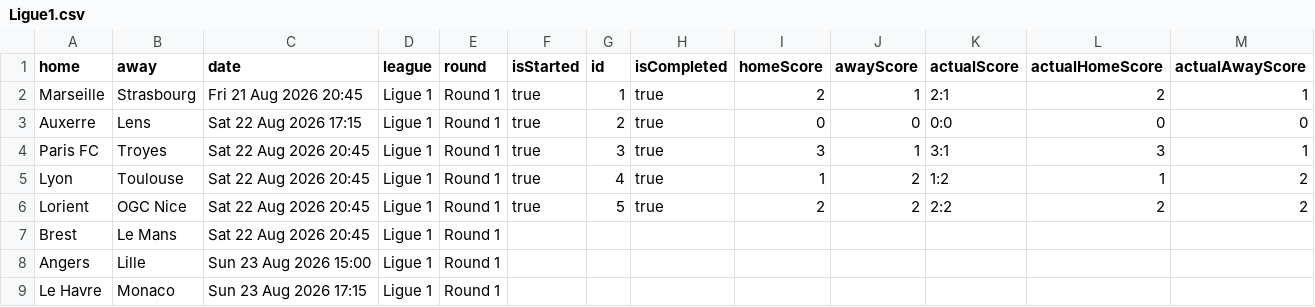
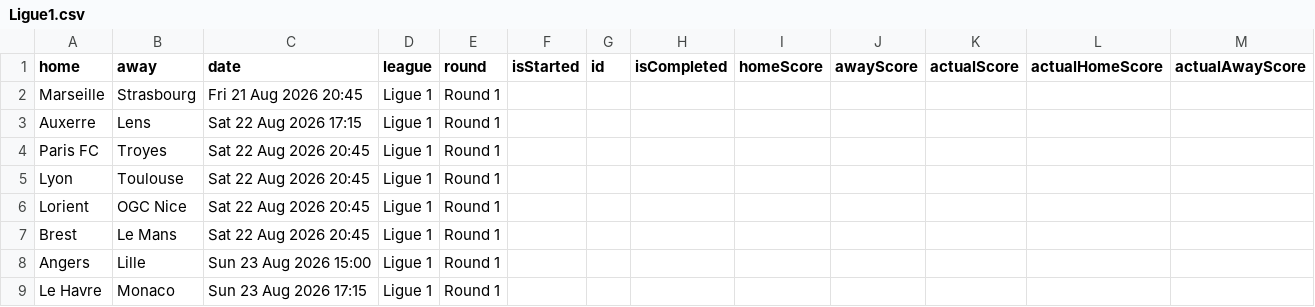
Before and after one commit to yaroshenkoms-wq/league-backend, a CSV file: Ligue1.csv, drawn as a sheet; only a part is shown.

```diff
--- a/Ligue1.csv
+++ b/Ligue1.csv
@@ -1,7 +1,7 @@
 home,away,date,league,round,isStarted,id,isCompleted,homeScore,awayScore,actualScore,actualHomeScore,actualAwayScore
-Marseille,Strasbourg,Fri 21 Aug 2026 20:45,Ligue 1,Round 1,true,1,true,2,1,2:1,2,1
-Auxerre,Lens,Sat 22 Aug 2026 17:15,Ligue 1,Round 1,true,2,true,0,0,0:0,0,0
-Paris FC,Troyes,Sat 22 Aug 2026 20:45,Ligue 1,Round 1,true,3,true,3,1,3:1,3,1
-Lyon,Toulouse,Sat 22 Aug 2026 20:45,Ligue 1,Round 1,true,4,true,1,2,1:2,1,2
-Lorient,OGC Nice,Sat 22 Aug 2026 20:45,Ligue 1,Round 1,true,5,true,2,2,2:2,2,2
+Marseille,Strasbourg,Fri 21 Aug 2026 20:45,Ligue 1,Round 1
+Auxerre,Lens,Sat 22 Aug 2026 17:15,Ligue 1,Round 1
+Paris FC,Troyes,Sat 22 Aug 2026 20:45,Ligue 1,Round 1
+Lyon,Toulouse,Sat 22 Aug 2026 20:45,Ligue 1,Round 1
+Lorient,OGC Nice,Sat 22 Aug 2026 20:45,Ligue 1,Round 1
 Brest,Le Mans,Sat 22 Aug 2026 20:45,Ligue 1,Round 1
```
Also changed, not shown: Bundesliga.csv, LaLiga.csv, 2 other files.
